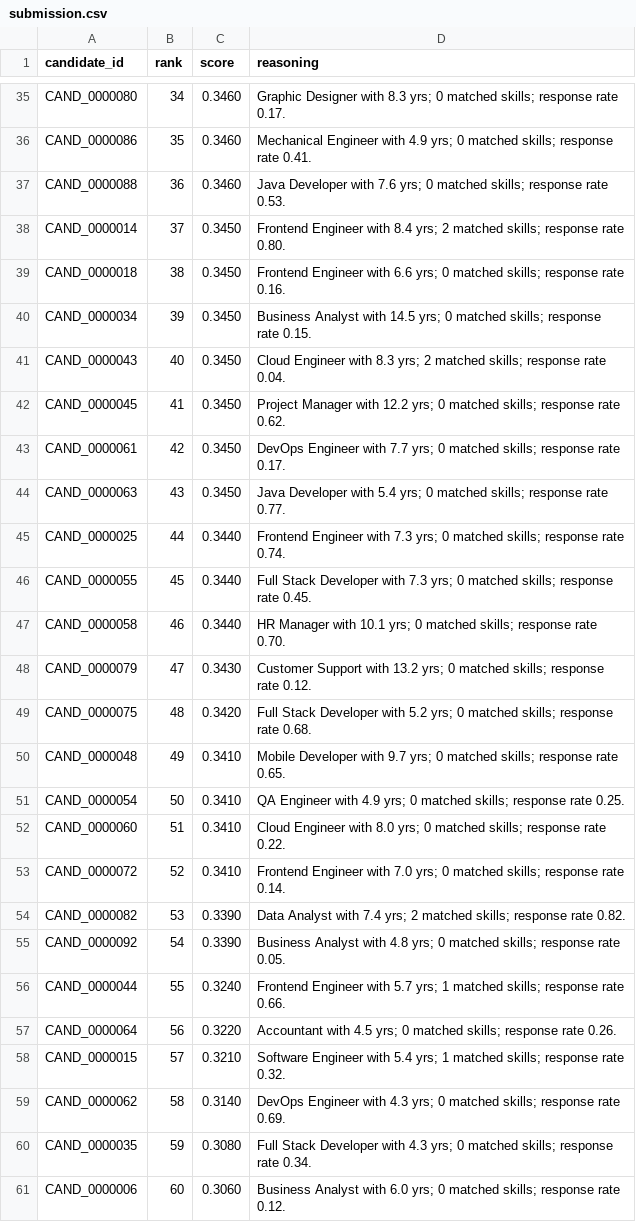
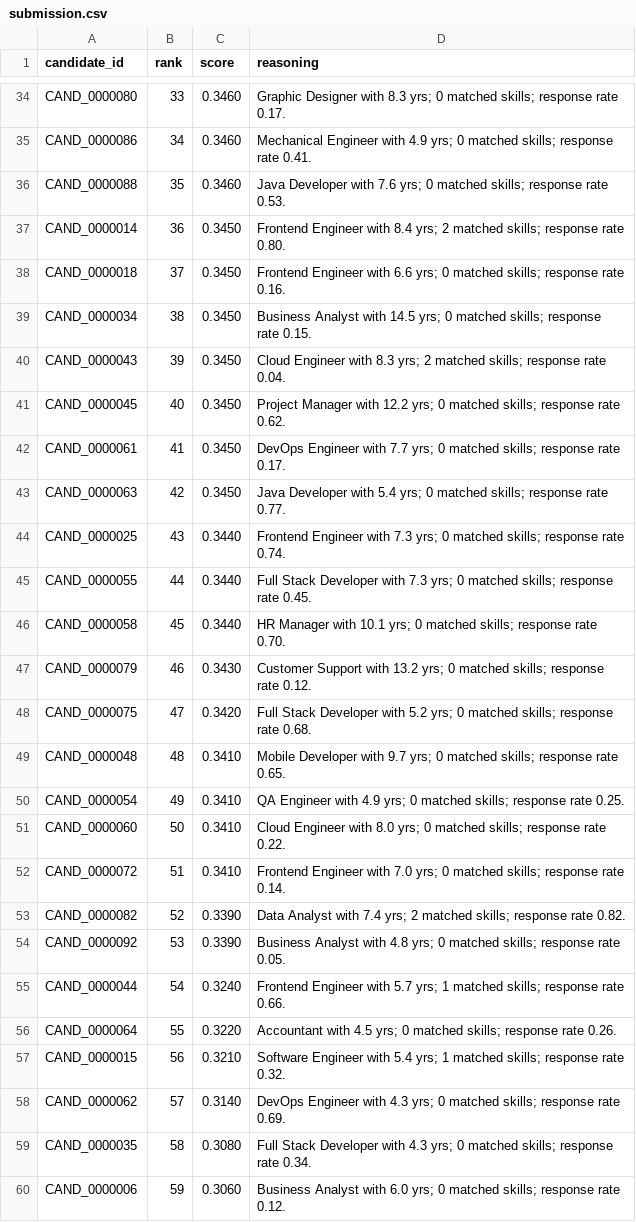
Before and after one commit to maitray-agrawal/TalentMindAI, a CSV file: submission.csv, drawn as a sheet; only a part is shown, gaps mark what is left out; addresses are those after the commit; the diff covers the shown part only; the diff names each change by its address in the sheet, - before the commit and + after, or states it on an @@ line.

```diff
--- a/submission.csv
+++ b/submission.csv
-B34 (rank): 34
+B34 (rank): 33
-B35 (rank): 35
+B35 (rank): 34
-B36 (rank): 36
+B36 (rank): 35
-B37 (rank): 37
+B37 (rank): 36
-B38 (rank): 38
+B38 (rank): 37
-B39 (rank): 39
+B39 (rank): 38
-B40 (rank): 40
+B40 (rank): 39
-B41 (rank): 41
+B41 (rank): 40
-B42 (rank): 42
+B42 (rank): 41
-B43 (rank): 43
+B43 (rank): 42
-B44 (rank): 44
+B44 (rank): 43
-B45 (rank): 45
+B45 (rank): 44
-B46 (rank): 46
+B46 (rank): 45
-B47 (rank): 47
+B47 (rank): 46
-B48 (rank): 48
+B48 (rank): 47
-B49 (rank): 49
+B49 (rank): 48
-B50 (rank): 50
+B50 (rank): 49
-B51 (rank): 51
+B51 (rank): 50
-B52 (rank): 52
+B52 (rank): 51
-B53 (rank): 53
+B53 (rank): 52
-B54 (rank): 54
+B54 (rank): 53
-B55 (rank): 55
+B55 (rank): 54
-B56 (rank): 56
+B56 (rank): 55
-B57 (rank): 57
+B57 (rank): 56
-B58 (rank): 58
+B58 (rank): 57
-B59 (rank): 59
+B59 (rank): 58
-B60 (rank): 60
+B60 (rank): 59
```
Also changed, not shown: 1 removed row and 67 edited cells elsewhere in this file, 4 other files.
